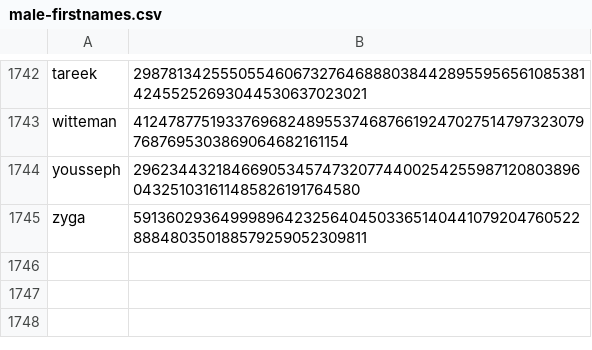
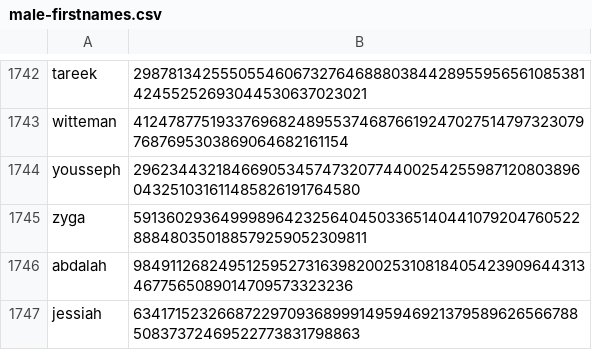
Before and after one commit to Zimtente/ens-collections, a CSV file: collections/male-firstnames.csv, drawn as a sheet; only a part is shown, gaps mark what is left out.

Commit message:
added male first names

```diff
--- a/collections/male-firstnames.csv
+++ b/collections/male-firstnames.csv
@@ -1745 +1745,3 @@ yousseph,29623443218466905345747320774400254255987120803896043251031611485826191
 zyga,59136029364999896423256404503365140441079204760522888480350188579259052309811
+abdalah,98491126824951259527316398200253108184054239096443134677565089014709573323236
+jessiah,63417152326687229709368999149594692137958962656678850837372469522773831798863
```
